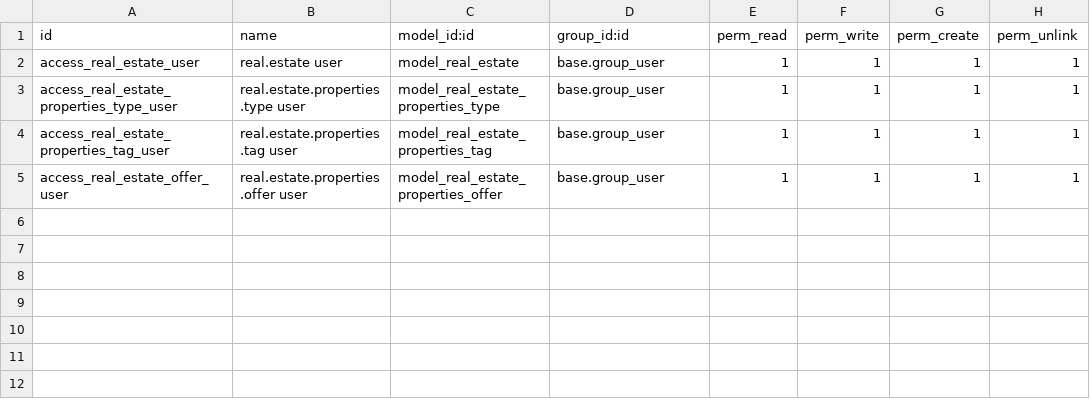
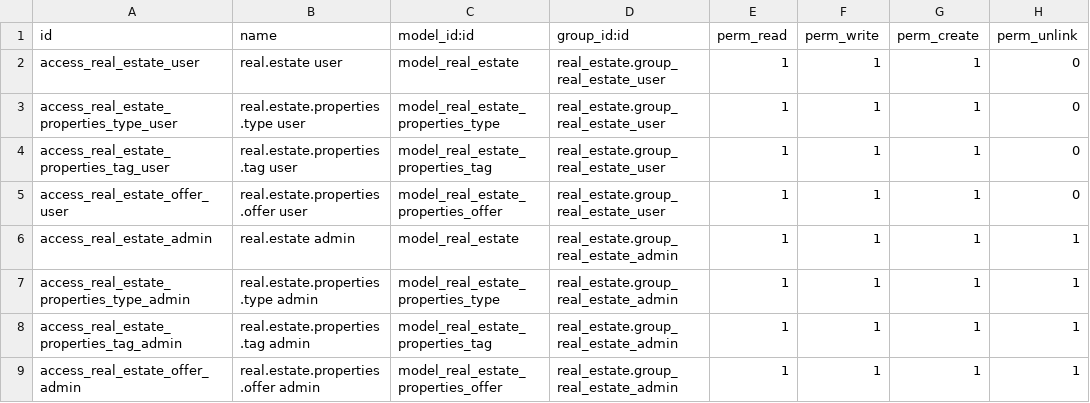
Before and after one commit to HtetMyatKyaw/Odoo_Training, a CSV file: real_estate/security/ir.model.access.csv, drawn as a sheet.

```diff
--- a/real_estate/security/ir.model.access.csv
+++ b/real_estate/security/ir.model.access.csv
@@ -1,5 +1,9 @@
 id,name,model_id:id,group_id:id,perm_read,perm_write,perm_create,perm_unlink
-access_real_estate_user,real.estate user,model_real_estate,base.group_user,1,1,1,1
-access_real_estate_properties_type_user,real.estate.properties.type user,model_real_estate_properties_type,base.group_user,1,1,1,1
-access_real_estate_properties_tag_user,real.estate.properties.tag user,model_real_estate_properties_tag,base.group_user,1,1,1,1
-access_real_estate_offer_user,real.estate.properties.offer user,model_real_estate_properties_offer,base.group_user,1,1,1,1
+access_real_estate_user,real.estate user,model_real_estate,real_estate.group_real_estate_user,1,1,1,0
+access_real_estate_properties_type_user,real.estate.properties.type user,model_real_estate_properties_type,real_estate.group_real_estate_user,1,1,1,0
+access_real_estate_properties_tag_user,real.estate.properties.tag user,model_real_estate_properties_tag,real_estate.group_real_estate_user,1,1,1,0
+access_real_estate_offer_user,real.estate.properties.offer user,model_real_estate_properties_offer,real_estate.group_real_estate_user,1,1,1,0
+access_real_estate_admin,real.estate admin,model_real_estate,real_estate.group_real_estate_admin,1,1,1,1
+access_real_estate_properties_type_admin,real.estate.properties.type admin,model_real_estate_properties_type,real_estate.group_real_estate_admin,1,1,1,1
+access_real_estate_properties_tag_admin,real.estate.properties.tag admin,model_real_estate_properties_tag,real_estate.group_real_estate_admin,1,1,1,1
+access_real_estate_offer_admin,real.estate.properties.offer admin,model_real_estate_properties_offer,real_estate.group_real_estate_admin,1,1,1,1
```
Also changed, not shown: 7 other files.
